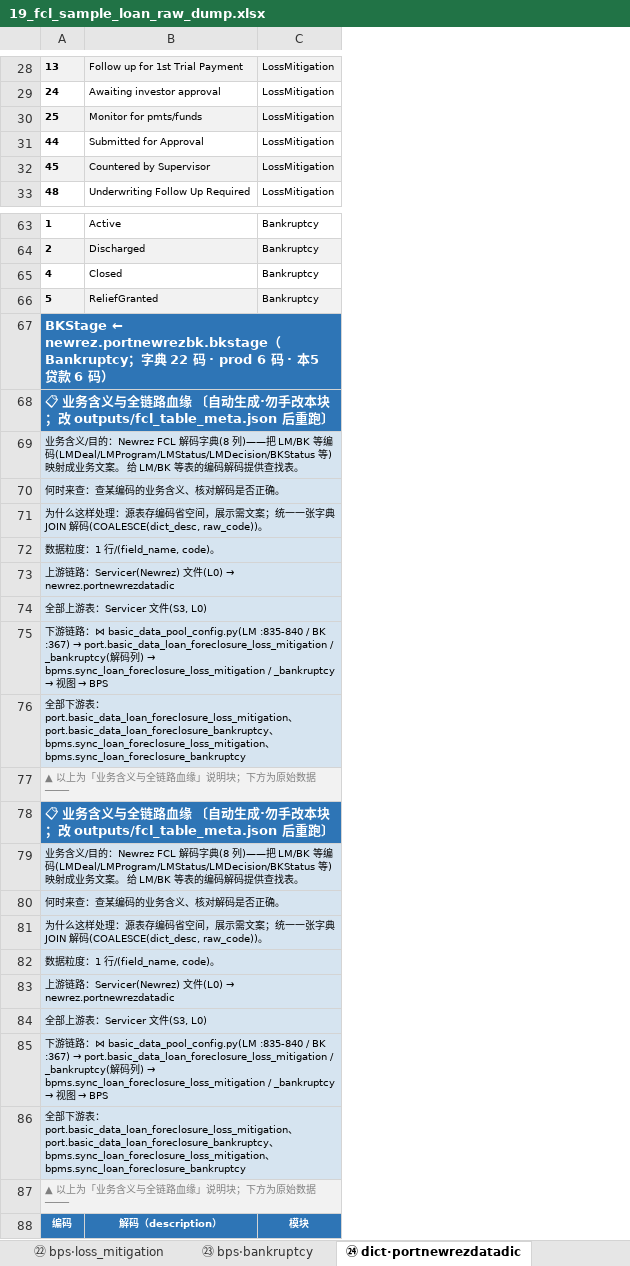
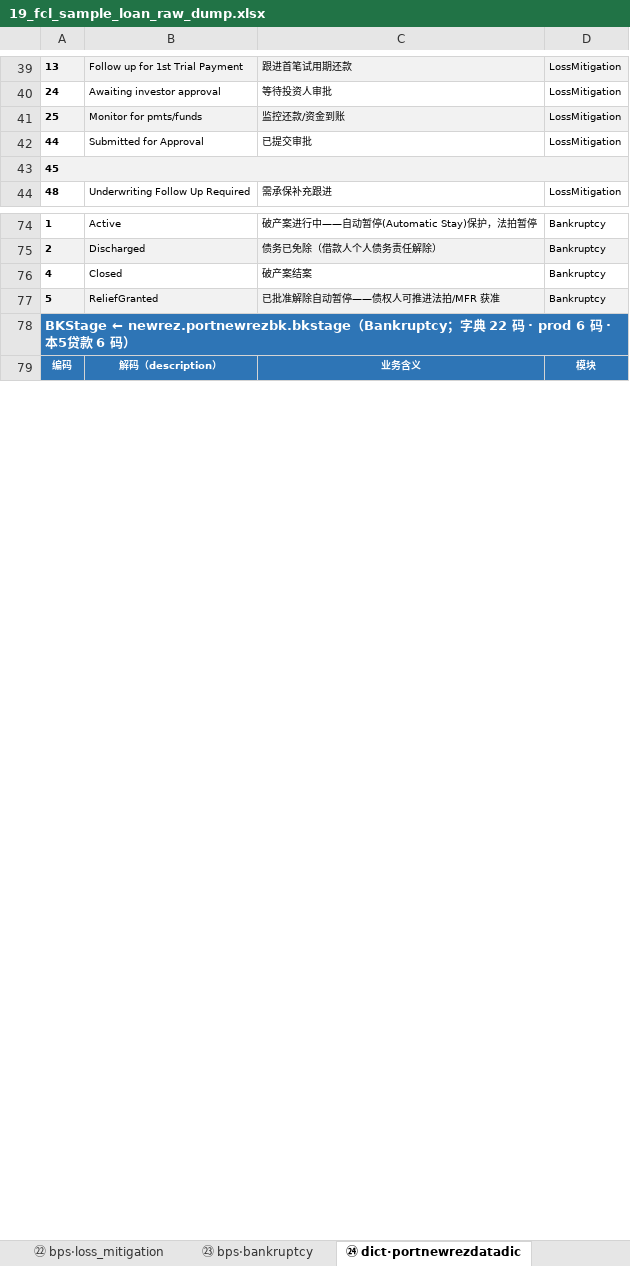
Before and after one commit to wen001-git/ForeclosureRule2, an Excel workbook: docs/19_fcl_sample_loan_raw_dump.xlsx, sheet ㉔ dict·portnewrezdatadic, drawn as a sheet; only a part is shown, gaps mark what is left out; values as stored, in another font and other column widths than the file's, no borders; removed rows and columns are numbered as before the commit, all else as after; the diff covers the shown part only; the diff names each change by its address in the sheet, - before the commit and + after, or states it on an @@ line.

```diff
--- a/docs/19_fcl_sample_loan_raw_dump.xlsx (sheet ㉔ dict·portnewrezdatadic)
+++ b/docs/19_fcl_sample_loan_raw_dump.xlsx (sheet ㉔ dict·portnewrezdatadic)
+column C, rows 39-44: 跟进首笔试用期还款 | 等待投资人审批 | 监控还款/资金到账 | 已提交审批 |  | 需承保补充跟进; rows 74-79: 破产案进行中——自动暂停(Automatic Stay)保护，法拍暂停 | 债务已免除（借款人个人债务责任解除） | 破产案结案 | 已批准解除自动暂停——债权人可推进法拍/MFR 获准 |  | 业务含义
+A43:D43 merged
-B43: Countered by Supervisor
+B43: (empty)
-B43 fill: #F2F2F2
+B43 fill: none
-D43: LossMitigation
+D43: (empty)
-D43 fill: #F2F2F2
+D43 fill: none
-A67:C67 merged
@@ row 68 moved to row 4: 📋 业务含义与全链路血缘 〔自动生成·勿手改本块；改 outputs/fcl_t… @@
@@ row 69 moved to row 10: 业务含义/目的：Newrez FCL 解码字典(8 列)——把 LM/BK 等编… @@
@@ row 70 moved to row 11: 何时来查：查某编码的业务含义、核对解码是否正确。 @@
@@ row 71 moved to row 12: 为什么这样处理：源表存编码省空间，展示需文案；统一一张字典 JOIN 解码(CO… @@
@@ row 72 moved to row 13: 数据粒度：1 行/(field_name, code)。 @@
@@ row 73 moved to row 6: 上游链路：Servicer(Newrez) 文件(L0) → newrez.po… @@
@@ row 74 moved to row 7: 全部上游表：Servicer 文件(S3, L0) @@
@@ row 75 moved to row 8: 下游链路：⋈ basic_data_pool_config.py(LM :835… @@
@@ row 76 moved to row 9: 全部下游表：port.basic_data_loan_foreclosure_l… @@
@@ row 77 moved to row 14: ▲ 以上为「业务含义与全链路血缘」说明块；下方为原始数据 ──── @@
-row 78: 📋 业务含义与全链路血缘 〔自动生成·勿手改本块；改 outputs/fcl_table_meta.json 后重跑〕
-row 79: 业务含义/目的：Newrez FCL 解码字典(8 列)——把 LM/BK 等编码(LMDeal/LMProgram/LMStatus/LMDecision/BKStatus 等)映射成业务文案。 给 LM/BK 等表的编码解码提供查找表。
-row 80: 何时来查：查某编码的业务含义、核对解码是否正确。
-row 81: 为什么这样处理：源表存编码省空间，展示需文案；统一一张字典 JOIN 解码(COALESCE(dict_desc, raw_code))。
-row 82: 数据粒度：1 行/(field_name, code)。
-row 83: 上游链路：Servicer(Newrez) 文件(L0) → newrez.portnewrezdatadic
-row 84: 全部上游表：Servicer 文件(S3, L0)
-row 85: 下游链路：⋈ basic_data_pool_config.py(LM :835-840 / BK :367) → port.basic_data_loan_foreclosure_loss_mitigation / _bankruptcy(解码列) → bpms.sync_loan_foreclosure_loss_mitigation / _bankruptcy → 视图 → BPS
-row 86: 全部下游表：port.basic_data_loan_foreclosure_loss_mitigation、port.basic_data_loan_foreclosure_bankruptcy、bpms.sync_loan_foreclosure_loss_mitigation、bpms.sync_loan_foreclosure_bankruptcy
-row 87: ▲ 以上为「业务含义与全链路血缘」说明块；下方为原始数据 ────
```
Also changed, not shown: 1 added row, 6 edited cells and merged cells elsewhere in this sheet, sheet ㉓ bps·bankruptcy, sheet ㉒ bps·loss_mitigation, sheet ⑮ mid·hold, sheet ⑯ mid·loss_mitigation, sheet ⑰ mid·bankruptcy, sheet ㉑ bps·hold, 17 more sheets, 23 other files.
